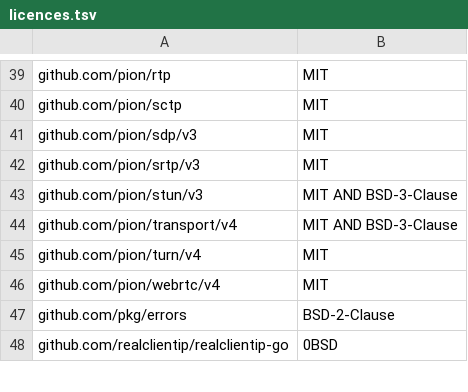
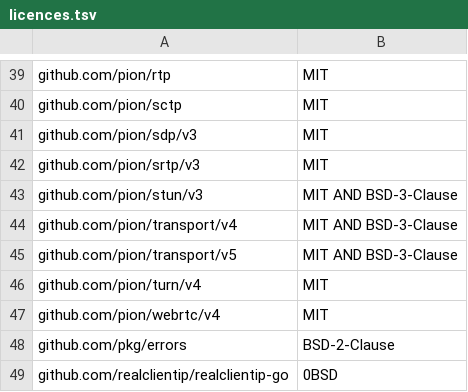
Before and after one commit to theoden8/webspace_app, a TSV file: go/iptproxy/licences.tsv, drawn as a sheet; only a part is shown, gaps mark what is left out.

```diff
--- a/go/iptproxy/licences.tsv
+++ b/go/iptproxy/licences.tsv
@@ -44,2 +44,3 @@ github.com/pion/stun/v3	MIT AND BSD-3-Clause
 github.com/pion/transport/v4	MIT AND BSD-3-Clause
+github.com/pion/transport/v5	MIT AND BSD-3-Clause
 github.com/pion/turn/v4	MIT
```
Also changed, not shown: docs/security/accepted_advisories.tsv, openspec/specs/legal/attributions.tsv, 46 other files.
